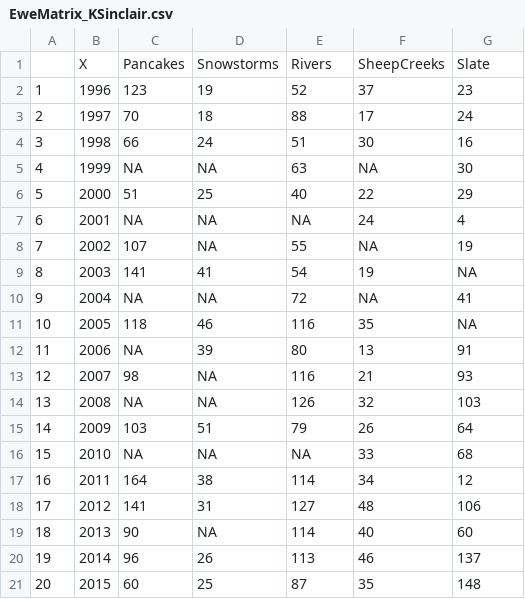
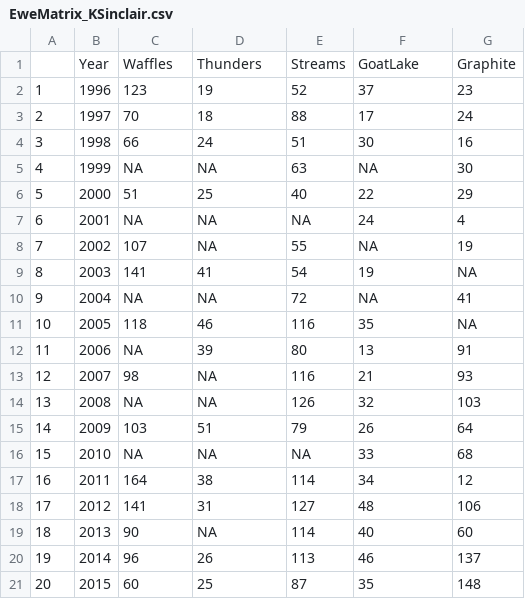
Before and after one commit to RushingLab/WILD6900, a CSV file: data-raw/EweMatrix_KSinclair.csv, drawn as a sheet; removed rows and columns are numbered as before the commit, all else as after; the diff names each change by its address in the sheet, - before the commit and + after, or states it on an @@ line.

Commit message:
Edit herd names in sheep model

```diff
--- a/data-raw/EweMatrix_KSinclair.csv
+++ b/data-raw/EweMatrix_KSinclair.csv
-row 1:  | X | Pancakes | Snowstorms | Rivers | SheepCreeks | Slate
+row 1:  | Year | Waffles | Thunders | Streams | GoatLake | Graphite
```
Also changed, not shown: data-raw/LambMatrix_KSinclair.csv, 55 other files.
